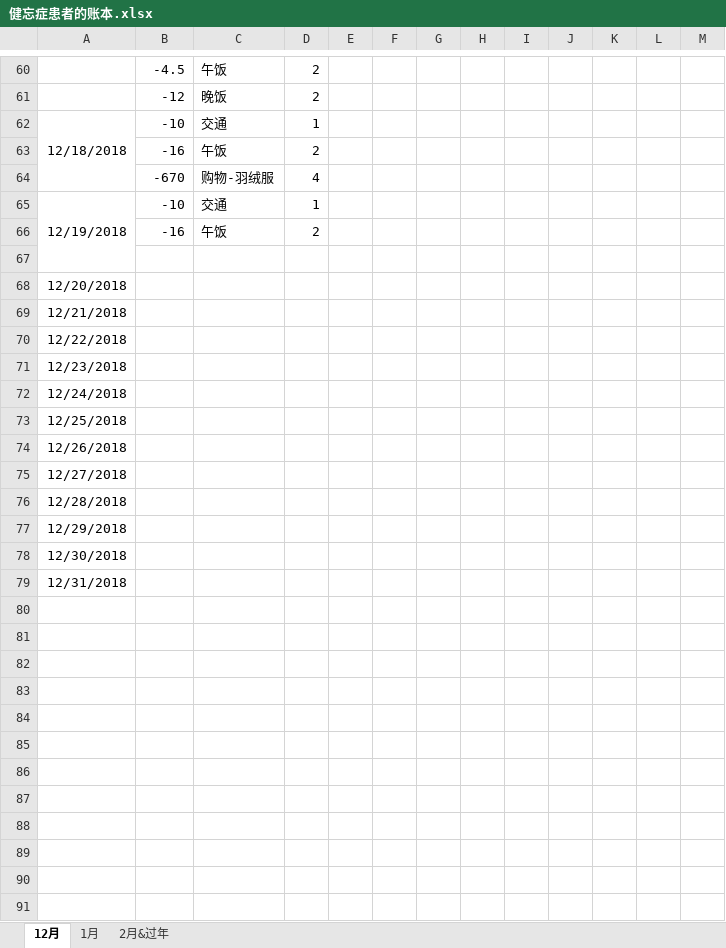
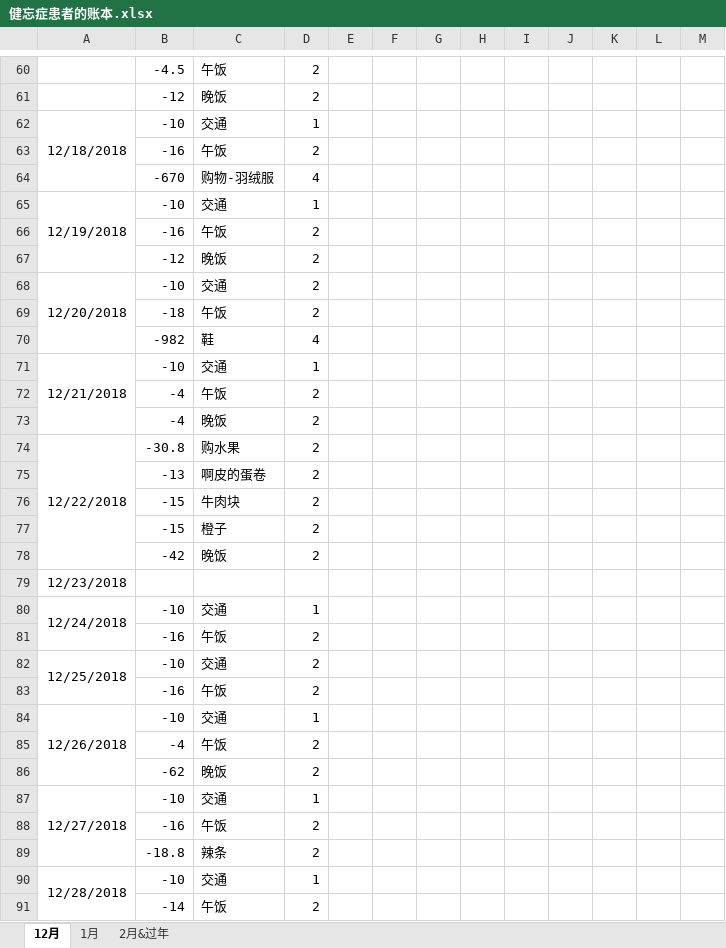
Before and after one commit to sxlcjqq/-, an Excel workbook: 健忘症患者的账本.xlsx, sheet 12月, drawn as a sheet; only a part is shown, gaps mark what is left out; the shorter side is filled out with more unchanged rows; values as stored, in another font and other column widths than the file's, no borders; removed rows and columns are numbered as before the commit, all else as after; the diff covers the shown part only; the diff names each change by its address in the sheet, - before the commit and + after, or states it on an @@ line.

```diff
--- a/健忘症患者的账本.xlsx (sheet 12月)
+++ b/健忘症患者的账本.xlsx (sheet 12月)
-row 67: (empty)
+row 67:  | -12 | 晚饭 | 2
-row 68: 12/20/2018
-row 69: 12/21/2018
-row 70: 12/22/2018
+row 68: 12/20/2018 | -10 | 交通 | 2
+row 69:  | -18 | 午饭 | 2
+row 70:  | -982 | 鞋 | 4
+row 71: 12/21/2018 | -10 | 交通 | 1
+row 72:  | -4 | 午饭 | 2
+row 73:  | -4 | 晚饭 | 2
+row 74: 12/22/2018 | -30.8 | 购水果 | 2
+row 75:  | -13 | 啊皮的蛋卷 | 2
+row 76:  | -15 | 牛肉块 | 2
+row 77:  | -15 | 橙子 | 2
+row 78:  | -42 | 晚饭 | 2
-row 72: 12/24/2018
-row 73: 12/25/2018
-row 74: 12/26/2018
-row 75: 12/27/2018
-row 76: 12/28/2018
+row 80: 12/24/2018 | -10 | 交通 | 1
+row 81:  | -16 | 午饭 | 2
+row 82: 12/25/2018 | -10 | 交通 | 2
+row 83:  | -16 | 午饭 | 2
+row 84: 12/26/2018 | -10 | 交通 | 1
+row 85:  | -4 | 午饭 | 2
+row 86:  | -62 | 晚饭 | 2
+row 87: 12/27/2018 | -10 | 交通 | 1
+row 88:  | -16 | 午饭 | 2
+row 89:  | -18.8 | 辣条 | 2
+row 90: 12/28/2018 | -10 | 交通 | 1
+row 91:  | -14 | 午饭 | 2
```
Also changed, not shown: 1 added row and 9 edited cells elsewhere in this sheet, sheet 2月&过年, formulas that keep their value, 3 other files.
